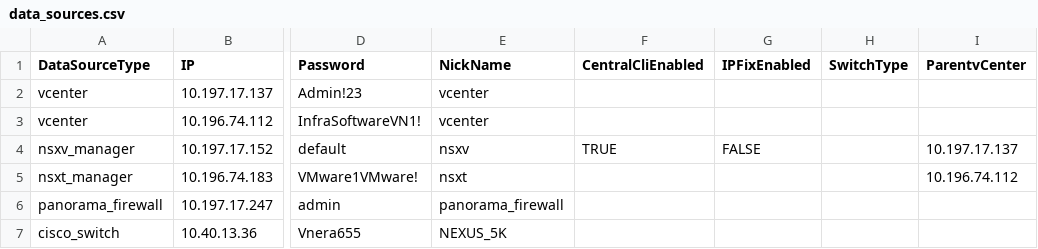
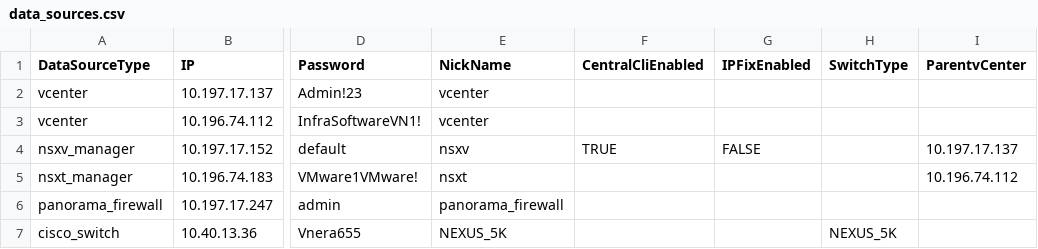
Before and after one commit to vmware/network-insight-sdk-python, a CSV file: examples/data_sources.csv, drawn as a sheet; only a part is shown, gaps mark what is left out; the diff names each change by its address in the sheet, - before the commit and + after, or states it on an @@ line.

Commit message:
updated datasource switch

```diff
--- a/examples/data_sources.csv
+++ b/examples/data_sources.csv
-H7 (SwitchType): (empty)
+H7 (SwitchType): NEXUS_5K
```
Also changed, not shown: 1 other file.
